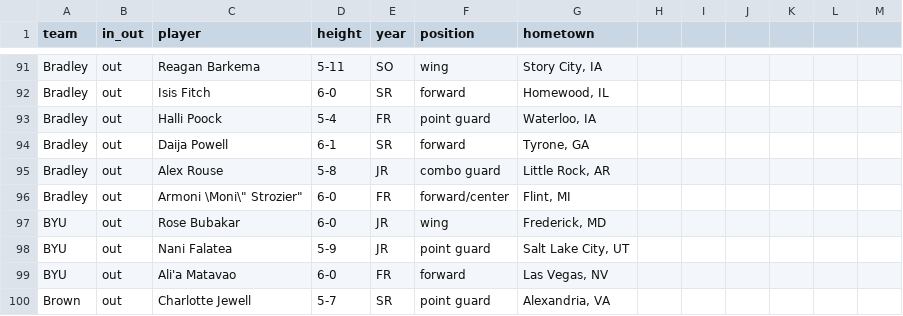
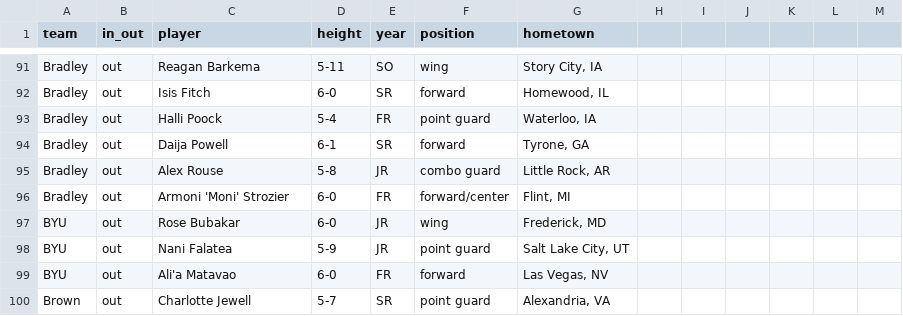
Before and after one commit to dwillis/wbb, a CSV file: ncaa/transfers.csv, drawn as a sheet; only a part is shown, gaps mark what is left out.

Commit message:
added ncaa transfers

```diff
--- a/ncaa/transfers.csv
+++ b/ncaa/transfers.csv
@@ -95,3 +95,3 @@
 "Bradley","out","Alex Rouse","5-8","JR","combo guard","Little Rock, AR"
-"Bradley","out","Armoni \"Moni\" Strozier","6-0","FR","forward/center","Flint, MI"
+"Bradley","out","Armoni 'Moni' Strozier","6-0","FR","forward/center","Flint, MI"
 "BYU","out","Rose Bubakar","6-0","JR","wing","Frederick, MD"
```
